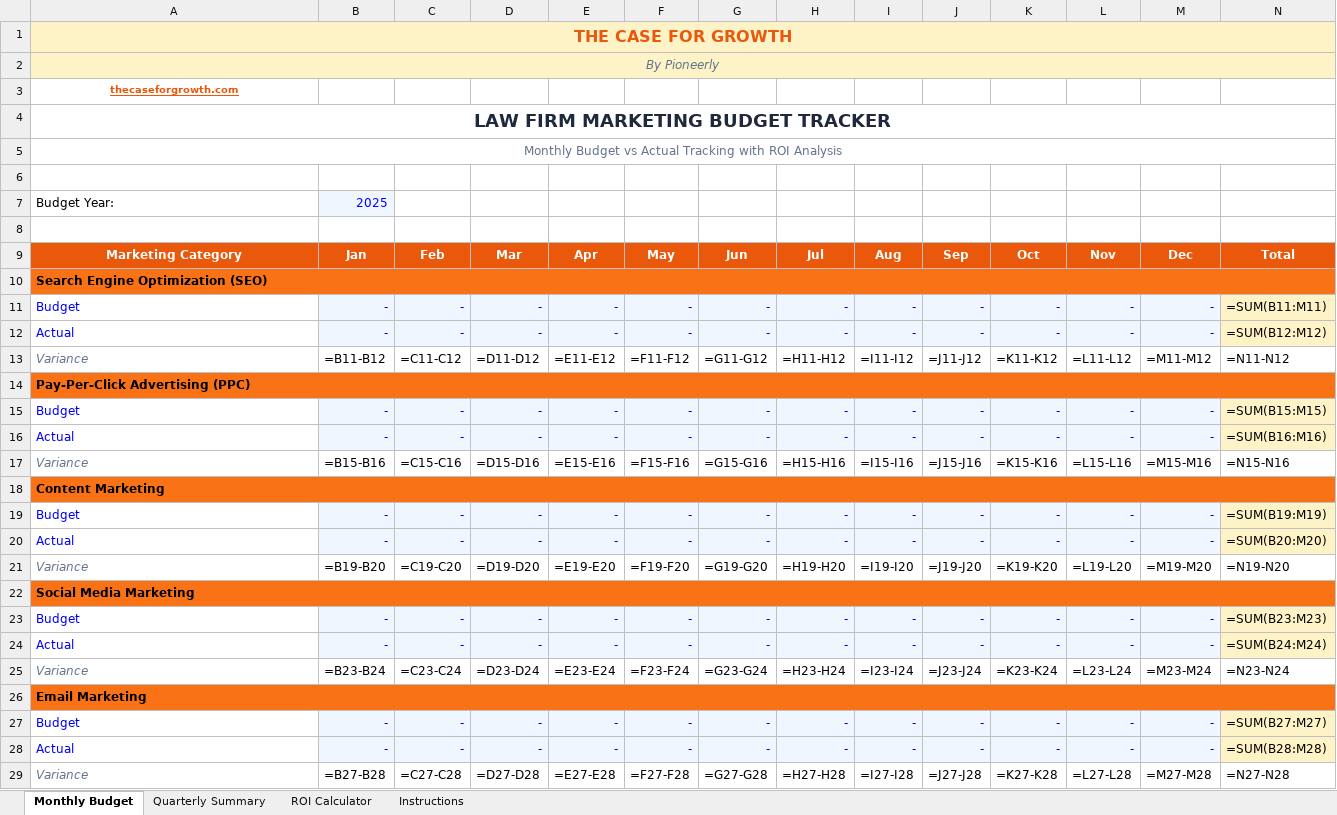
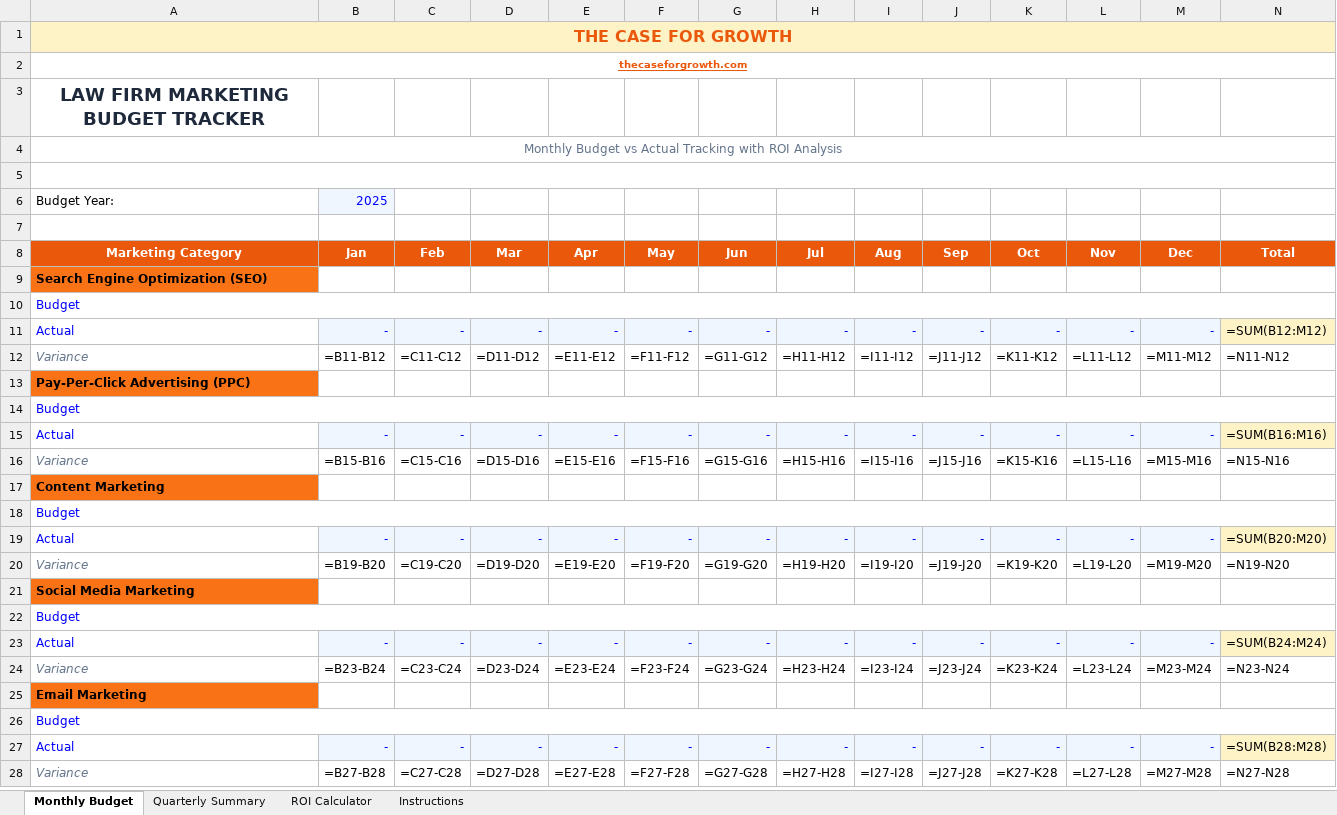
Before and after one commit to Matt-pioneerly/thecaseforgrowth, an Excel workbook: public/downloads/Marketing-Budget-Template.xlsx, sheet Monthly Budget, drawn as a sheet; only a part is shown; values as stored, in another font and other column widths than the file's, no borders; formulas without a stored value are shown as written; removed rows and columns are numbered as before the commit, all else as after; the diff covers the shown part only; the diff names each change by its address in the sheet, - before the commit and + after, or states it on an @@ line.

Commit message:
Update all resources - remove Pioneerly branding

```diff
--- a/public/downloads/Marketing-Budget-Template.xlsx (sheet Monthly Budget)
+++ b/public/downloads/Marketing-Budget-Template.xlsx (sheet Monthly Budget)
-row 2: By Pioneerly
+A2:N2 merged
-A4:N4 merged
+A5:N5 merged
-A10:N10 merged
-row 11: Budget | - | - | - | - | - | - | - | - | - | - | - | - | =SUM(B11:M11)
+row 10: Budget
-A14:N14 merged
-row 15: Budget | - | - | - | - | - | - | - | - | - | - | - | - | =SUM(B15:M15)
+row 14: Budget
-A18:N18 merged
-row 19: Budget | - | - | - | - | - | - | - | - | - | - | - | - | =SUM(B19:M19)
+row 18: Budget
-A22:N22 merged
-row 23: Budget | - | - | - | - | - | - | - | - | - | - | - | - | =SUM(B23:M23)
+row 22: Budget
-A26:N26 merged
-row 27: Budget | - | - | - | - | - | - | - | - | - | - | - | - | =SUM(B27:M27)
+row 26: Budget
```
Also changed, not shown: 6 added rows, 6 removed rows and merged cells elsewhere in this sheet, sheet Instructions, 5 other files.
